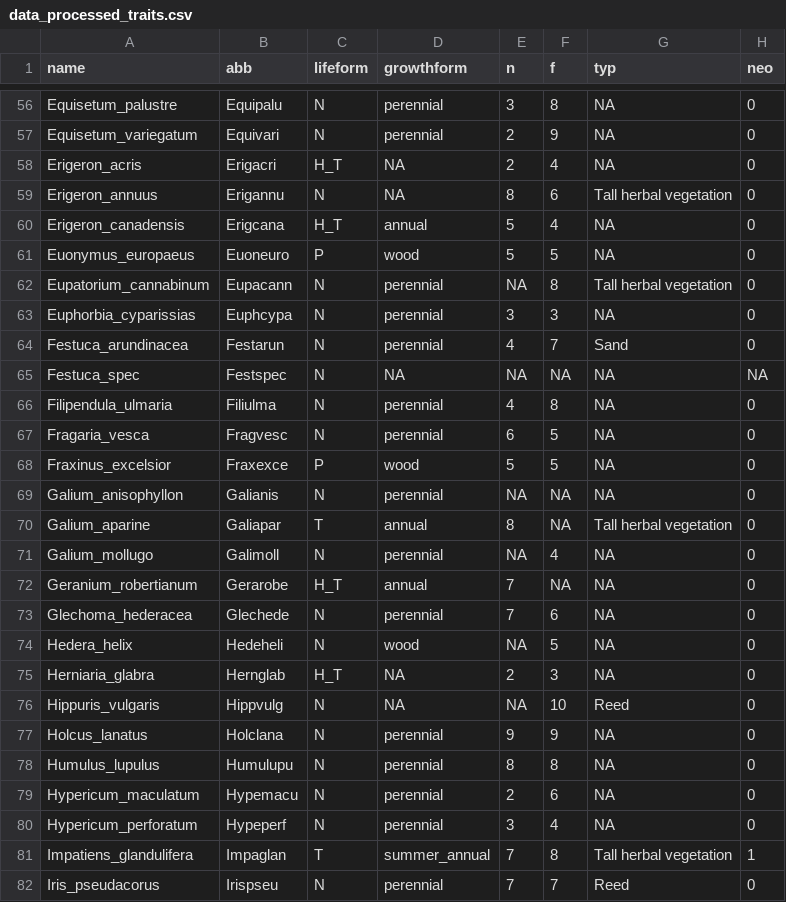
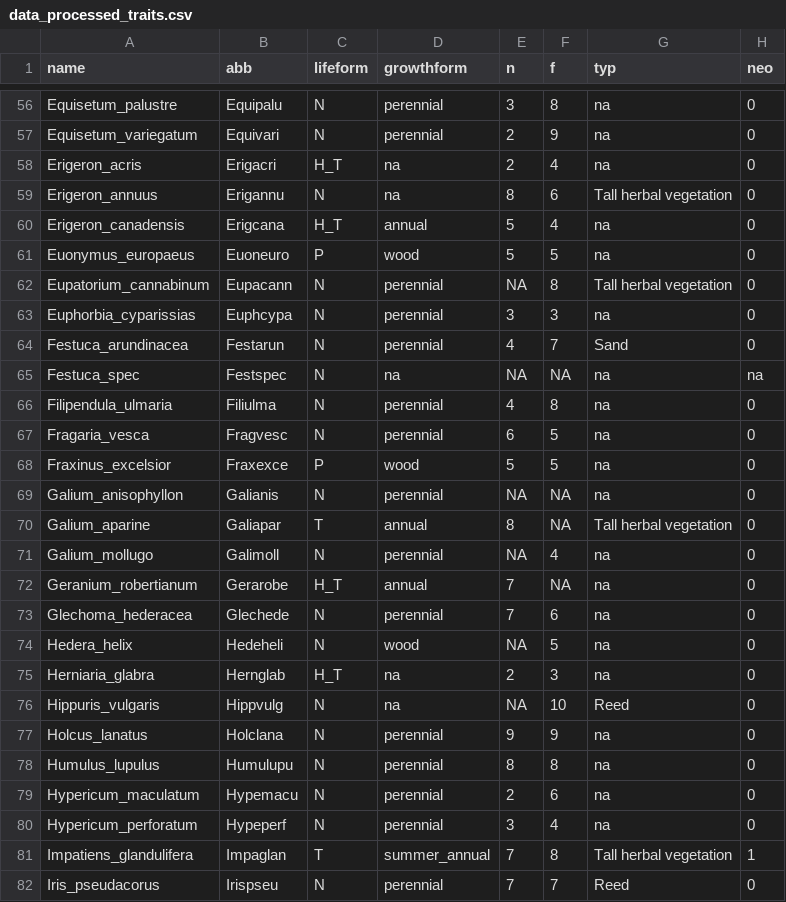
Before and after one commit to markus1bauer/2018_riverbank_vegetation_river_inn, a CSV file: data/processed/data_processed_traits.csv, drawn as a sheet; only a part is shown, gaps mark what is left out; the diff covers the shown part only; the diff names each change by its address in the sheet, - before the commit and + after, or states it on an @@ line.

```diff
--- a/data/processed/data_processed_traits.csv
+++ b/data/processed/data_processed_traits.csv
-G56:G58 (typ): NA
+G56:G58 (typ): na
-D58:D59 (growthform): NA
+D58:D59 (growthform): na
-G60:G61 (typ): NA
+G60:G61 (typ): na
-G63 (typ): NA
+G63 (typ): na
-D65 (growthform): NA
+D65 (growthform): na
-G65:G69 (typ): NA
+G65:G69 (typ): na
-H65 (neo): NA
+H65 (neo): na
-G71:G75 (typ): NA
+G71:G75 (typ): na
-D75:D76 (growthform): NA
+D75:D76 (growthform): na
-G77:G80 (typ): NA
+G77:G80 (typ): na
```
Also changed, not shown: 122 edited cells elsewhere in this file, data/processed/data_processed_sites.csv, data/processed/data_processed_structural_mapping.csv, 41 other files.
